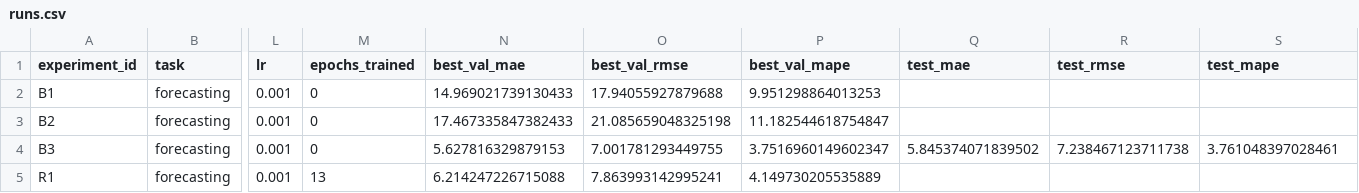
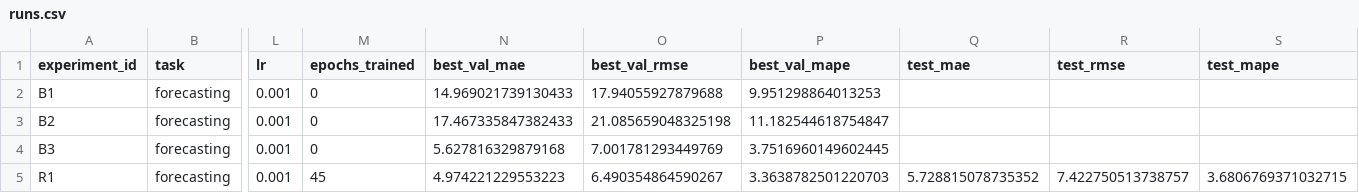
Before and after one commit to sitffi77/SIt-student-template, a CSV file: homeworks/HW12/artifacts/runs.csv, drawn as a sheet; only a part is shown, gaps mark what is left out; the diff names each change by its address in the sheet, - before the commit and + after, or states it on an @@ line.

```diff
--- a/homeworks/HW12/artifacts/runs.csv
+++ b/homeworks/HW12/artifacts/runs.csv
-N4 (best_val_mae): 5.627816329879153
+N4 (best_val_mae): 5.627816329879168
-O4 (best_val_rmse): 7.001781293449755
+O4 (best_val_rmse): 7.001781293449769
-P4 (best_val_mape): 3.7516960149602347
+P4 (best_val_mape): 3.7516960149602445
-Q4 (test_mae): 5.845374071839502
+Q4 (test_mae): (empty)
-R4 (test_rmse): 7.238467123711738
+R4 (test_rmse): (empty)
-S4 (test_mape): 3.761048397028461
+S4 (test_mape): (empty)
-M5 (epochs_trained): 13
+M5 (epochs_trained): 45
-N5 (best_val_mae): 6.214247226715088
+N5 (best_val_mae): 4.974221229553223
-O5 (best_val_rmse): 7.863993142995241
+O5 (best_val_rmse): 6.490354864590267
-P5 (best_val_mape): 4.149730205535889
+P5 (best_val_mape): 3.3638782501220703
-Q5 (test_mae): (empty)
+Q5 (test_mae): 5.728815078735352
-R5 (test_rmse): (empty)
+R5 (test_rmse): 7.422750513738757
-S5 (test_mape): (empty)
+S5 (test_mape): 3.6806769371032715
```
Also changed, not shown: 7 other files.
